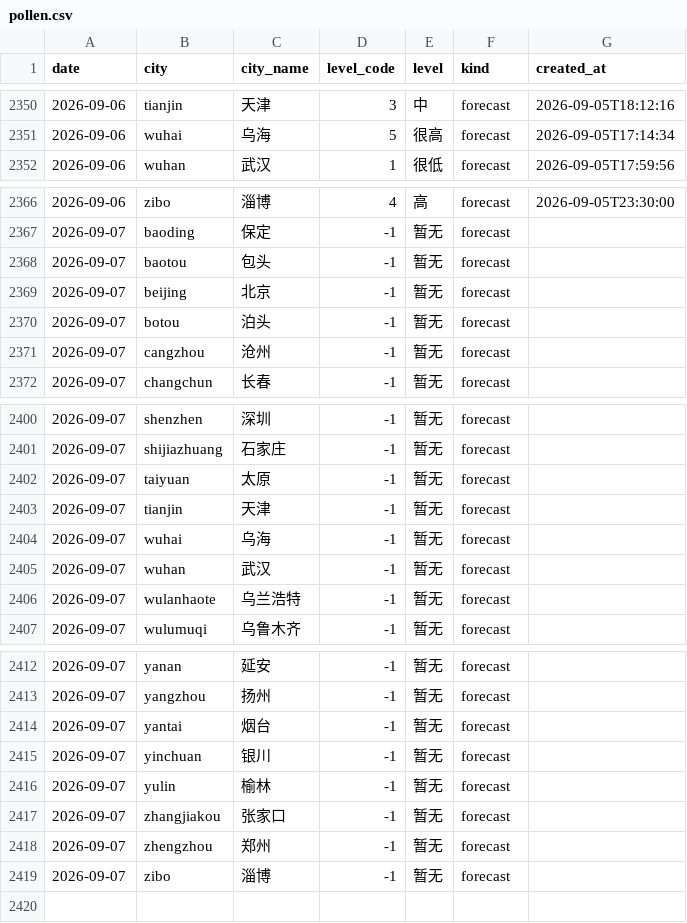
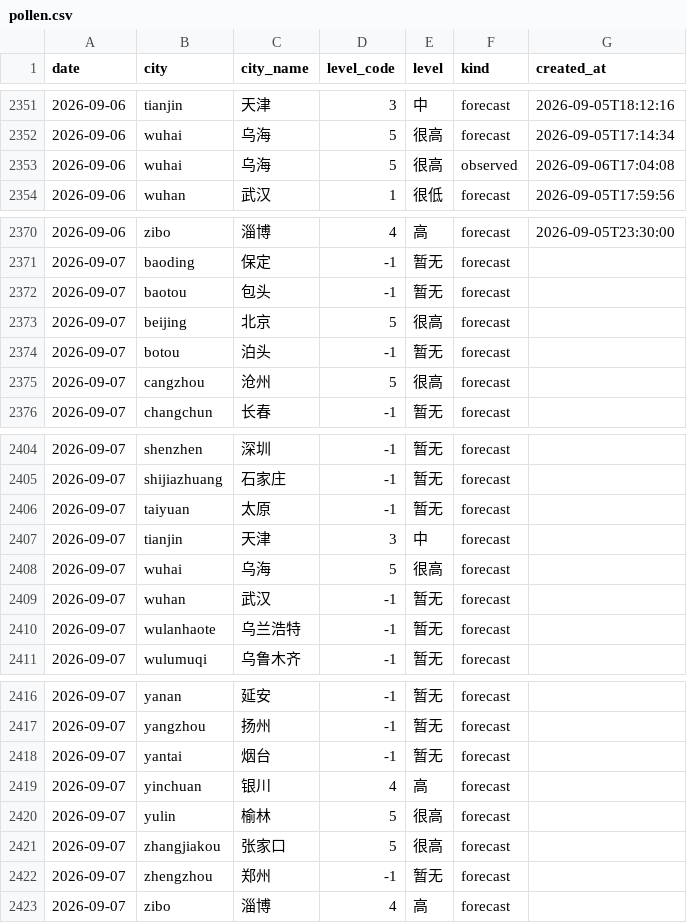
Before and after one commit to myysophia/pollen-sentinel, a CSV file: data/daily/pollen.csv, drawn as a sheet; only a part is shown, gaps mark what is left out; the diff covers the shown part only.

```diff
--- a/data/daily/pollen.csv
+++ b/data/daily/pollen.csv
@@ -2351,2 +2352,3 @@ date,city,city_name,level_code,level,kind,created_at
 2026-09-06,wuhai,乌海,5,很高,forecast,2026-09-05T17:14:34
+2026-09-06,wuhai,乌海,5,很高,observed,2026-09-06T17:04:08
 2026-09-06,wuhan,武汉,1,很低,forecast,2026-09-05T17:59:56
@@ -2368,5 +2372,5 @@ date,city,city_name,level_code,level,kind,created_at
 2026-09-07,baotou,包头,-1,暂无,forecast,
-2026-09-07,beijing,北京,-1,暂无,forecast,
+2026-09-07,beijing,北京,5,很高,forecast,
 2026-09-07,botou,泊头,-1,暂无,forecast,
-2026-09-07,cangzhou,沧州,-1,暂无,forecast,
+2026-09-07,cangzhou,沧州,5,很高,forecast,
 2026-09-07,changchun,长春,-1,暂无,forecast,
@@ -2402,4 +2406,4 @@ date,city,city_name,level_code,level,kind,created_at
 2026-09-07,taiyuan,太原,-1,暂无,forecast,
-2026-09-07,tianjin,天津,-1,暂无,forecast,
-2026-09-07,wuhai,乌海,-1,暂无,forecast,
+2026-09-07,tianjin,天津,3,中,forecast,
+2026-09-07,wuhai,乌海,5,很高,forecast,
 2026-09-07,wuhan,武汉,-1,暂无,forecast,
@@ -2414,6 +2418,6 @@ date,city,city_name,level_code,level,kind,created_at
 2026-09-07,yantai,烟台,-1,暂无,forecast,
-2026-09-07,yinchuan,银川,-1,暂无,forecast,
-2026-09-07,yulin,榆林,-1,暂无,forecast,
-2026-09-07,zhangjiakou,张家口,-1,暂无,forecast,
+2026-09-07,yinchuan,银川,4,高,forecast,
+2026-09-07,yulin,榆林,5,很高,forecast,
+2026-09-07,zhangjiakou,张家口,5,很高,forecast,
 2026-09-07,zhengzhou,郑州,-1,暂无,forecast,
-2026-09-07,zibo,淄博,-1,暂无,forecast,
+2026-09-07,zibo,淄博,4,高,forecast,
```
Also changed, not shown: 3 added rows and 12 edited cells elsewhere in this file, data/daily/weather.csv, 18 other files.
